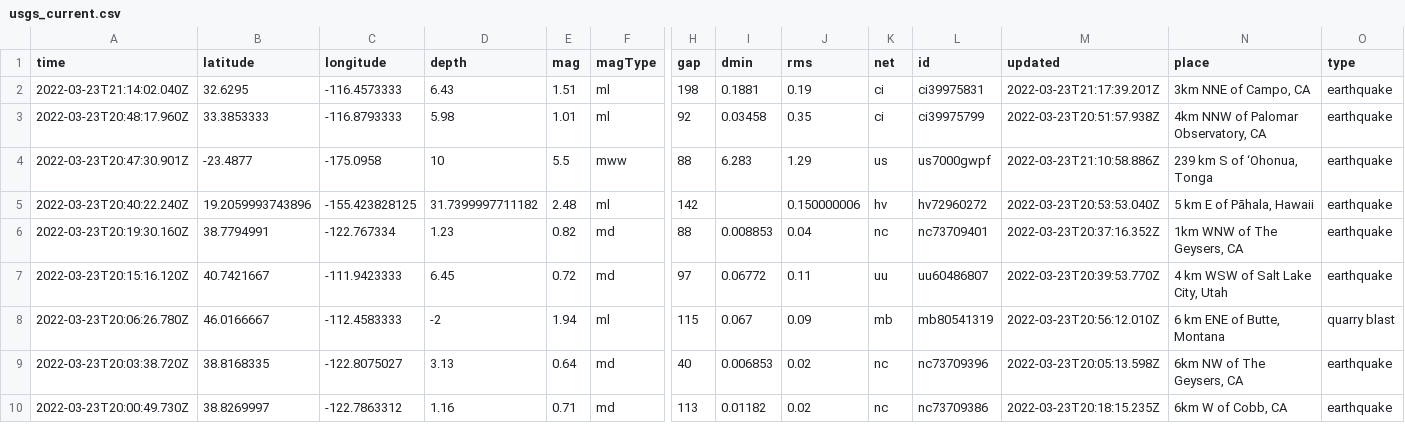
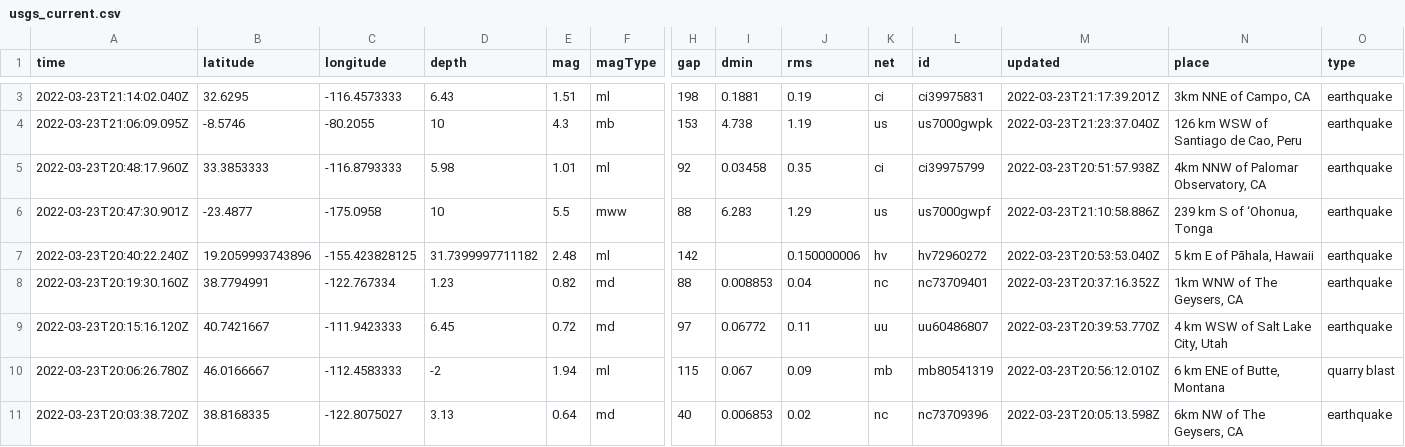
Before and after one commit to pbock/nicar22-github-actions, a CSV file: usgs_current.csv, drawn as a sheet; only a part is shown, gaps mark what is left out; the shorter side is filled out with more unchanged rows; rows hold the shown columns only; the diff covers the shown part only; the diff names each change by its address in the sheet, - before the commit and + after, or states it on an @@ line.

```diff
--- a/usgs_current.csv
+++ b/usgs_current.csv
+row 4: 2022-03-23T21:06:09.095Z | -8.5746 | -80.2055 | 10 | 4.3 | mb | 153 | 4.738 | 1.19 | us | us7000gwpk | 2022-03-23T21:23:37.040Z | 126 km WSW of Santiago de Cao, Peru | earthquake
```
Also changed, not shown: 1 added row, 1 removed row and 3 edited cells elsewhere in this file, usgs_main.csv.
